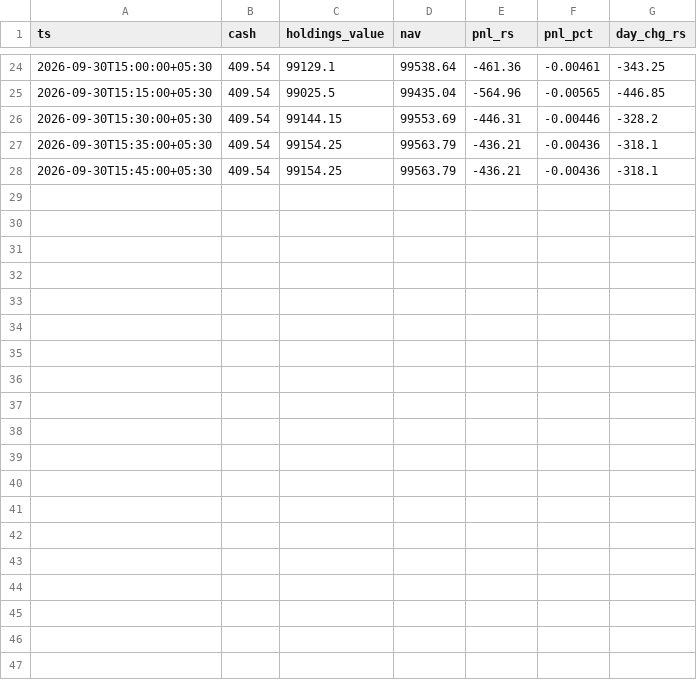
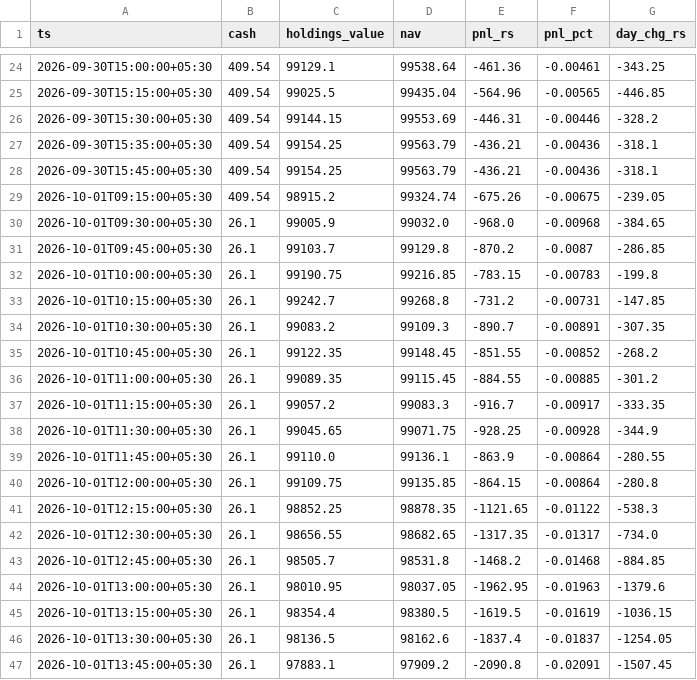
Before and after one commit to jash-maester/trading-bot-01, a CSV file: audit/paper/live/marks.csv, drawn as a sheet; only a part is shown, gaps mark what is left out; the diff covers the shown part only.

```diff
--- a/audit/paper/live/marks.csv
+++ b/audit/paper/live/marks.csv
@@ -28 +28,20 @@ ts,cash,holdings_value,nav,pnl_rs,pnl_pct,day_chg_rs
 2026-09-30T15:45:00+05:30,409.54,99154.25,99563.79,-436.21,-0.00436,-318.1
+2026-10-01T09:15:00+05:30,409.54,98915.2,99324.74,-675.26,-0.00675,-239.05
+2026-10-01T09:30:00+05:30,26.1,99005.9,99032.0,-968.0,-0.00968,-384.65
+2026-10-01T09:45:00+05:30,26.1,99103.7,99129.8,-870.2,-0.0087,-286.85
+2026-10-01T10:00:00+05:30,26.1,99190.75,99216.85,-783.15,-0.00783,-199.8
+2026-10-01T10:15:00+05:30,26.1,99242.7,99268.8,-731.2,-0.00731,-147.85
+2026-10-01T10:30:00+05:30,26.1,99083.2,99109.3,-890.7,-0.00891,-307.35
+2026-10-01T10:45:00+05:30,26.1,99122.35,99148.45,-851.55,-0.00852,-268.2
+2026-10-01T11:00:00+05:30,26.1,99089.35,99115.45,-884.55,-0.00885,-301.2
+2026-10-01T11:15:00+05:30,26.1,99057.2,99083.3,-916.7,-0.00917,-333.35
+2026-10-01T11:30:00+05:30,26.1,99045.65,99071.75,-928.25,-0.00928,-344.9
+2026-10-01T11:45:00+05:30,26.1,99110.0,99136.1,-863.9,-0.00864,-280.55
+2026-10-01T12:00:00+05:30,26.1,99109.75,99135.85,-864.15,-0.00864,-280.8
+2026-10-01T12:15:00+05:30,26.1,98852.25,98878.35,-1121.65,-0.01122,-538.3
+2026-10-01T12:30:00+05:30,26.1,98656.55,98682.65,-1317.35,-0.01317,-734.0
+2026-10-01T12:45:00+05:30,26.1,98505.7,98531.8,-1468.2,-0.01468,-884.85
+2026-10-01T13:00:00+05:30,26.1,98010.95,98037.05,-1962.95,-0.01963,-1379.6
+2026-10-01T13:15:00+05:30,26.1,98354.4,98380.5,-1619.5,-0.01619,-1036.15
+2026-10-01T13:30:00+05:30,26.1,98136.5,98162.6,-1837.4,-0.01837,-1254.05
+2026-10-01T13:45:00+05:30,26.1,97883.1,97909.2,-2090.8,-0.02091,-1507.45
```
Also changed, not shown: 9 added rows elsewhere in this file, 6 other files.
